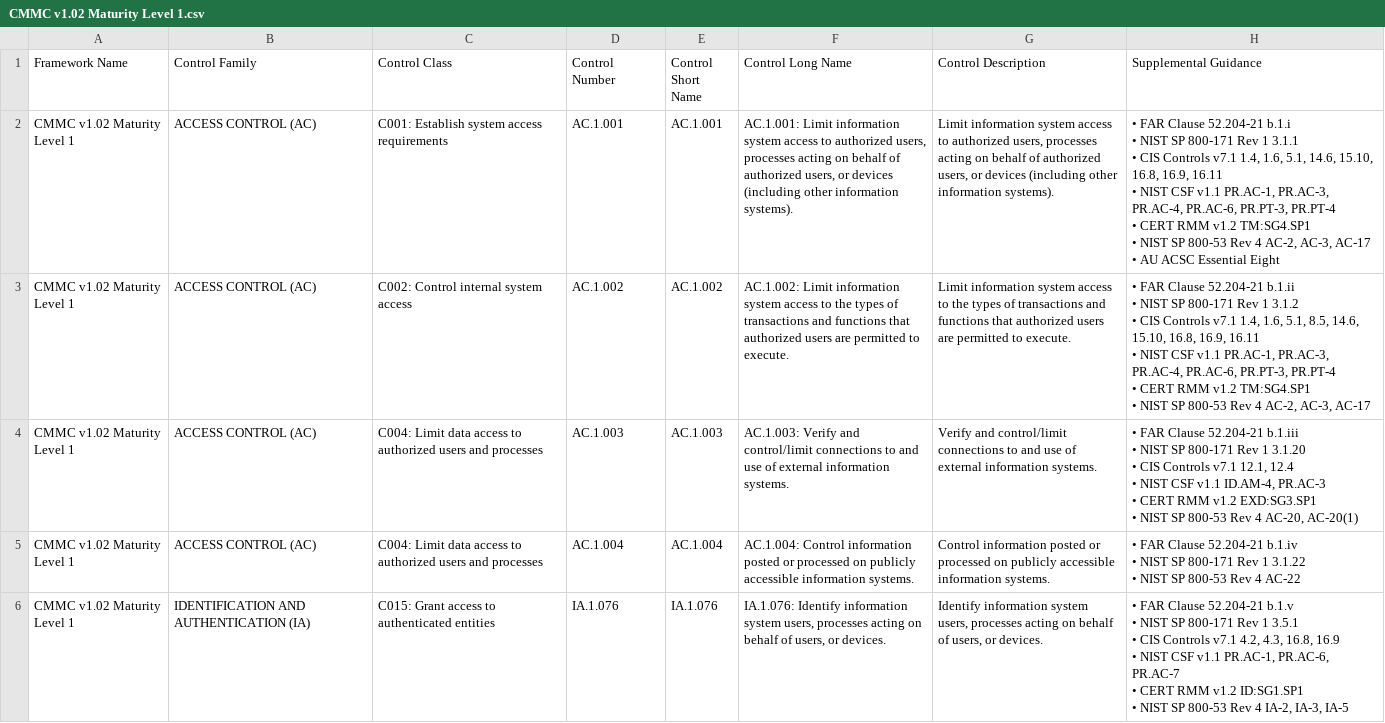
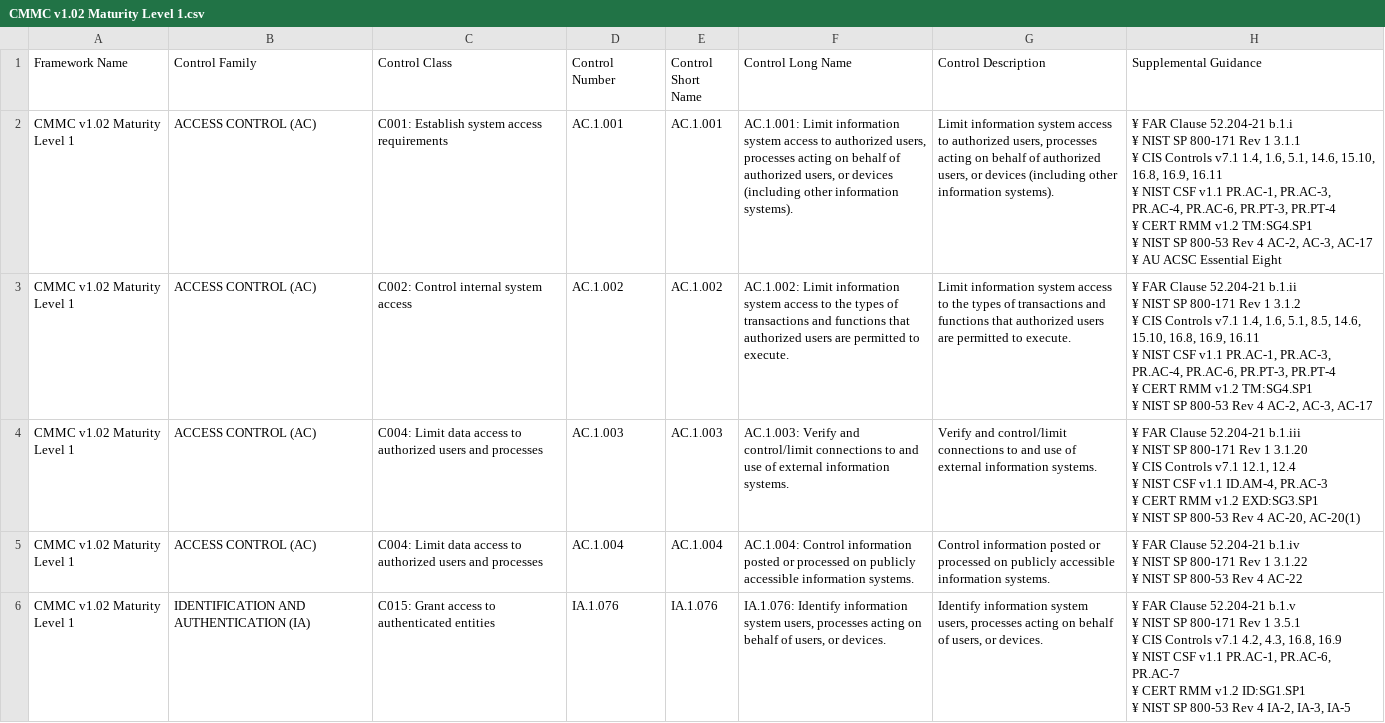
Before and after one commit to simplerisk/import-content, a CSV file: Control Frameworks/CMMC v1.02/CMMC v1.02 Maturity Level 1.csv, drawn as a sheet; only a part is shown; ↵ is a line break in a cell; the diff covers the shown part only; the diff names each change by its address in the sheet, - before the commit and + after, or states it on an @@ line.

```diff
--- a/Control Frameworks/CMMC v1.02/CMMC v1.02 Maturity Level 1.csv
+++ b/Control Frameworks/CMMC v1.02/CMMC v1.02 Maturity Level 1.csv
-H2 (Supplemental Guidance): • FAR Clause 52.204-21 b.1.i ↵ • NIST SP 800-171 Rev 1 3.1.1 ↵ • CIS Controls v7.1 1.4, 1.6, 5.1, 14.6, 15.10, 16.8, 16.9, 16.11 ↵ • NIST CSF v1.1 PR.AC-1, PR.AC-3, PR.AC-4, PR.AC-6, PR.PT-3, PR.PT-4 ↵ • CERT RMM v1.2 TM:SG4.SP1 ↵ • NIST SP 800-53 Rev 4 AC-2, AC-3, AC-17 ↵ • AU ACSC…
+H2 (Supplemental Guidance): ¥ FAR Clause 52.204-21 b.1.i ↵ ¥ NIST SP 800-171 Rev 1 3.1.1 ↵ ¥ CIS Controls v7.1 1.4, 1.6, 5.1, 14.6, 15.10, 16.8, 16.9, 16.11 ↵ ¥ NIST CSF v1.1 PR.AC-1, PR.AC-3, PR.AC-4, PR.AC-6, PR.PT-3, PR.PT-4 ↵ ¥ CERT RMM v1.2 TM:SG4.SP1 ↵ ¥ NIST SP 800-53 Rev 4 AC-2, AC-3, AC-17 ↵ ¥ AU ACSC…
-H3 (Supplemental Guidance): • FAR Clause 52.204-21 b.1.ii ↵ • NIST SP 800-171 Rev 1 3.1.2 ↵ • CIS Controls v7.1 1.4, 1.6, 5.1, 8.5, 14.6, 15.10, 16.8, 16.9, 16.11 ↵ • NIST CSF v1.1 PR.AC-1, PR.AC-3, PR.AC-4, PR.AC-6, PR.PT-3, PR.PT-4 ↵ • CERT RMM v1.2 TM:SG4.SP1 ↵ • NIST SP…
+H3 (Supplemental Guidance): ¥ FAR Clause 52.204-21 b.1.ii ↵ ¥ NIST SP 800-171 Rev 1 3.1.2 ↵ ¥ CIS Controls v7.1 1.4, 1.6, 5.1, 8.5, 14.6, 15.10, 16.8, 16.9, 16.11 ↵ ¥ NIST CSF v1.1 PR.AC-1, PR.AC-3, PR.AC-4, PR.AC-6, PR.PT-3, PR.PT-4 ↵ ¥ CERT RMM v1.2 TM:SG4.SP1 ↵ ¥ NIST SP…
-H4 (Supplemental Guidance): • FAR Clause 52.204-21 b.1.iii ↵ • NIST SP 800-171 Rev 1 3.1.20 ↵ • CIS Controls v7.1 12.1, 12.4 ↵ • NIST CSF v1.1 ID.AM-4, PR.AC-3 ↵ • CERT RMM v1.2 EXD:SG3.SP1 ↵ • NIST SP…
+H4 (Supplemental Guidance): ¥ FAR Clause 52.204-21 b.1.iii ↵ ¥ NIST SP 800-171 Rev 1 3.1.20 ↵ ¥ CIS Controls v7.1 12.1, 12.4 ↵ ¥ NIST CSF v1.1 ID.AM-4, PR.AC-3 ↵ ¥ CERT RMM v1.2 EXD:SG3.SP1 ↵ ¥ NIST SP…
-H5 (Supplemental Guidance): • FAR Clause 52.204-21 b.1.iv ↵ • NIST SP 800-171 Rev 1 3.1.22 ↵ • NIST SP…
+H5 (Supplemental Guidance): ¥ FAR Clause 52.204-21 b.1.iv ↵ ¥ NIST SP 800-171 Rev 1 3.1.22 ↵ ¥ NIST SP…
-H6 (Supplemental Guidance): • FAR Clause 52.204-21 b.1.v ↵ • NIST SP 800-171 Rev 1 3.5.1 ↵ • CIS Controls v7.1 4.2, 4.3, 16.8, 16.9 ↵ • NIST CSF v1.1 PR.AC-1, PR.AC-6, PR.AC-7 ↵ • CERT RMM v1.2 ID:SG1.SP1 ↵ • NIST SP…
+H6 (Supplemental Guidance): ¥ FAR Clause 52.204-21 b.1.v ↵ ¥ NIST SP 800-171 Rev 1 3.5.1 ↵ ¥ CIS Controls v7.1 4.2, 4.3, 16.8, 16.9 ↵ ¥ NIST CSF v1.1 PR.AC-1, PR.AC-6, PR.AC-7 ↵ ¥ CERT RMM v1.2 ID:SG1.SP1 ↵ ¥ NIST SP…
```
Also changed, not shown: 12 edited cells elsewhere in this file.
